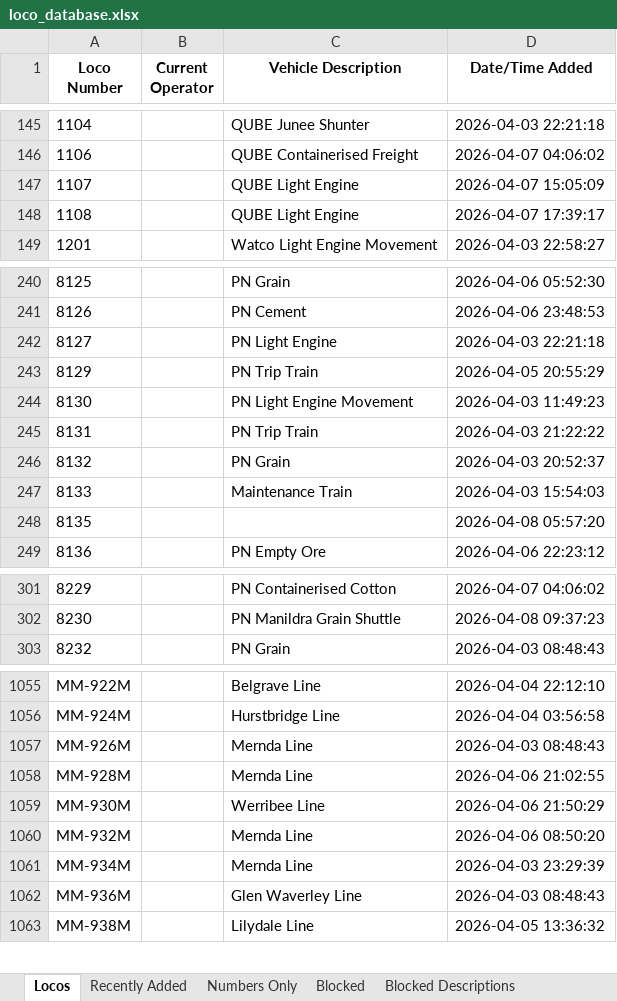
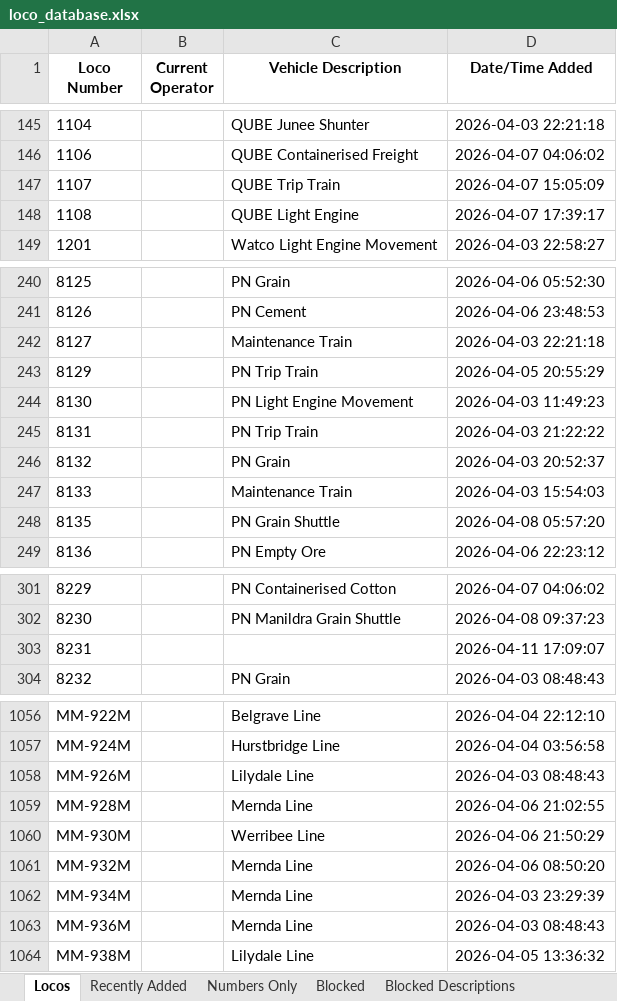
Before and after one commit to grahame21/railops-backend, an Excel workbook: static/downloads/loco_database.xlsx, sheet Locos, drawn as a sheet; only a part is shown, gaps mark what is left out; values as stored, in another font and other column widths than the file's, no borders; addresses are those after the commit; the diff covers the shown part only; the diff names each change by its address in the sheet, - before the commit and + after, or states it on an @@ line.

```diff
--- a/static/downloads/loco_database.xlsx (sheet Locos)
+++ b/static/downloads/loco_database.xlsx (sheet Locos)
-C147 (Vehicle Description): QUBE Light Engine
+C147 (Vehicle Description): QUBE Trip Train
-C242 (Vehicle Description): PN Light Engine
+C242 (Vehicle Description): Maintenance Train
-C248 (Vehicle Description): (empty)
+C248 (Vehicle Description): PN Grain Shuttle
+row 303: 8231 |  |  | 2026-04-11 17:09:07
-C1058 (Vehicle Description): Mernda Line
+C1058 (Vehicle Description): Lilydale Line
-C1063 (Vehicle Description): Glen Waverley Line
+C1063 (Vehicle Description): Mernda Line
```
Also changed, not shown: 8 edited cells elsewhere in this sheet, sheet Numbers Only, sheet Recently Added, static/downloads/loco_numbers_only.xlsx, 9 other files.
